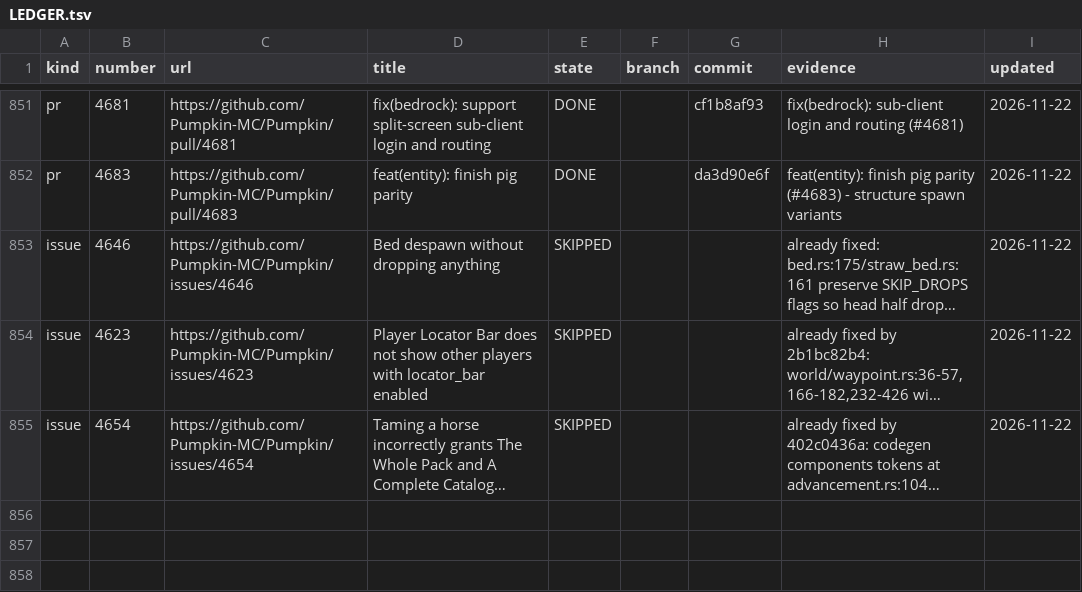
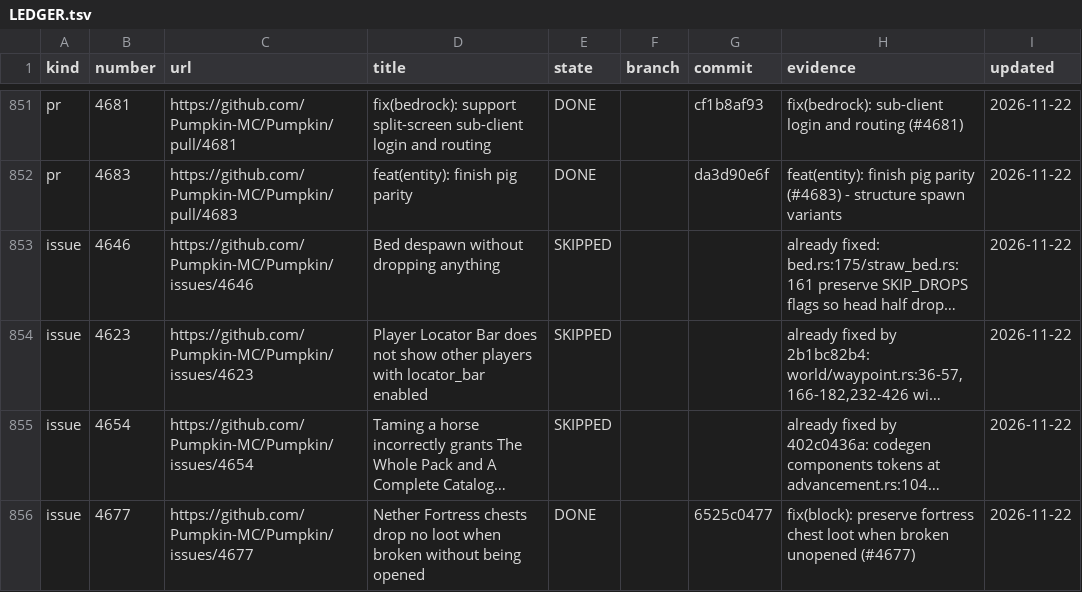
Before and after one commit to ArkFlame/Kabocha, a TSV file: docs/LEDGER.tsv, drawn as a sheet; only a part is shown, gaps mark what is left out; long unchanged cells end in …; the diff names each change by its address in the sheet, - before the commit and + after, or states it on an @@ line.

```diff
--- a/docs/LEDGER.tsv
+++ b/docs/LEDGER.tsv
+row 856: issue | 4677 | https://github.com/Pumpkin-MC/Pumpkin/issues/4677 | Nether Fortress chests drop no loot when broken without being opened | DONE |  | 6525c0477 | fix(block): preserve fortress chest loot when broken unopened (#4677) | 2026-11-22
```
Also changed, not shown: 1 other file.
